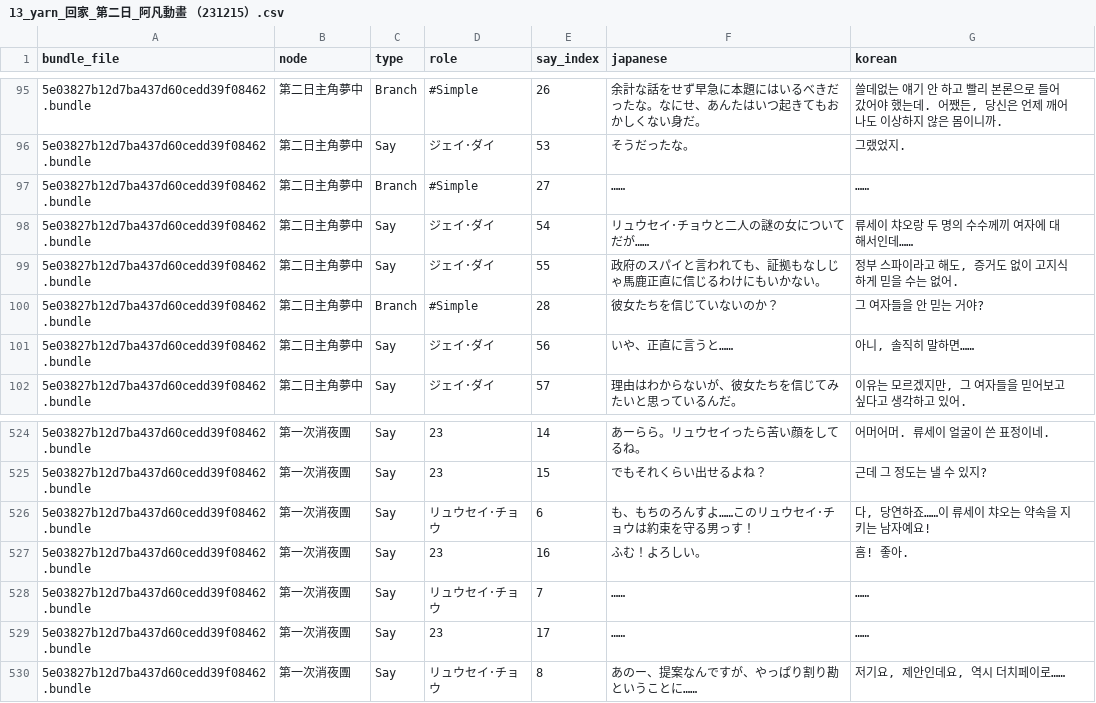
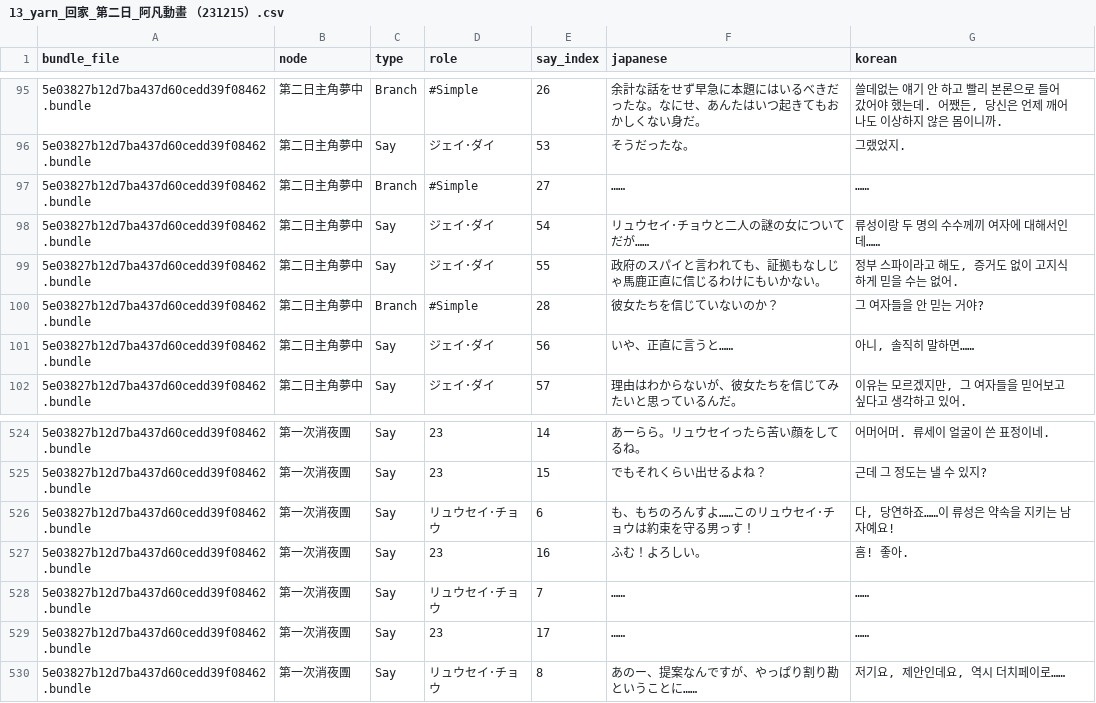
Before and after one commit to scha00/minds-beneath-us-korean, a CSV file: translation/translated/dialogue/13_yarn_回家_第二日_阿凡動畫 （231215）.csv, drawn as a sheet; only a part is shown, gaps mark what is left out.

```diff
--- a/translation/translated/dialogue/13_yarn_回家_第二日_阿凡動畫 （231215）.csv
+++ b/translation/translated/dialogue/13_yarn_回家_第二日_阿凡動畫 （231215）.csv
@@ -97,3 +97,3 @@
 5e03827b12d7ba437d60cedd39f08462.bundle,第二日主角夢中,Branch,#Simple,27,……,……
-5e03827b12d7ba437d60cedd39f08462.bundle,第二日主角夢中,Say,ジェイ･ダイ,54,リュウセイ･チョウと二人の謎の女についてだが……,류세이 챠오랑 두 명의 수수께끼 여자에 대해서인데……
+5e03827b12d7ba437d60cedd39f08462.bundle,第二日主角夢中,Say,ジェイ･ダイ,54,リュウセイ･チョウと二人の謎の女についてだが……,류성이랑 두 명의 수수께끼 여자에 대해서인데……
 5e03827b12d7ba437d60cedd39f08462.bundle,第二日主角夢中,Say,ジェイ･ダイ,55,政府のスパイと言われても、証拠もなしじゃ馬鹿正直に信じるわけにもいかない。,"정부 스파이라고 해도, 증거도 없이 고지식하게 믿을 수는 없어."
@@ -525,3 +525,3 @@
 5e03827b12d7ba437d60cedd39f08462.bundle,第一次消夜團,Say,23,15,でもそれくらい出せるよね？,근데 그 정도는 낼 수 있지?
-5e03827b12d7ba437d60cedd39f08462.bundle,第一次消夜團,Say,リュウセイ･チョウ,6,も、もちのろんすよ……このリュウセイ･チョウは約束を守る男っす！,"다, 당연하죠……이 류세이 챠오는 약속을 지키는 남자예요!"
+5e03827b12d7ba437d60cedd39f08462.bundle,第一次消夜團,Say,リュウセイ･チョウ,6,も、もちのろんすよ……このリュウセイ･チョウは約束を守る男っす！,"다, 당연하죠……이 류성은 약속을 지키는 남자예요!"
 5e03827b12d7ba437d60cedd39f08462.bundle,第一次消夜團,Say,23,16,ふむ！よろしい。,흠! 좋아.
```
Also changed, not shown: translation/translated/dialogue/08_yarn_工廠_第二日_阿凡動畫（231122）.csv, translation/translated/dialogue/12_yarn_回家_第三日（231215）.csv, 7 other files.
